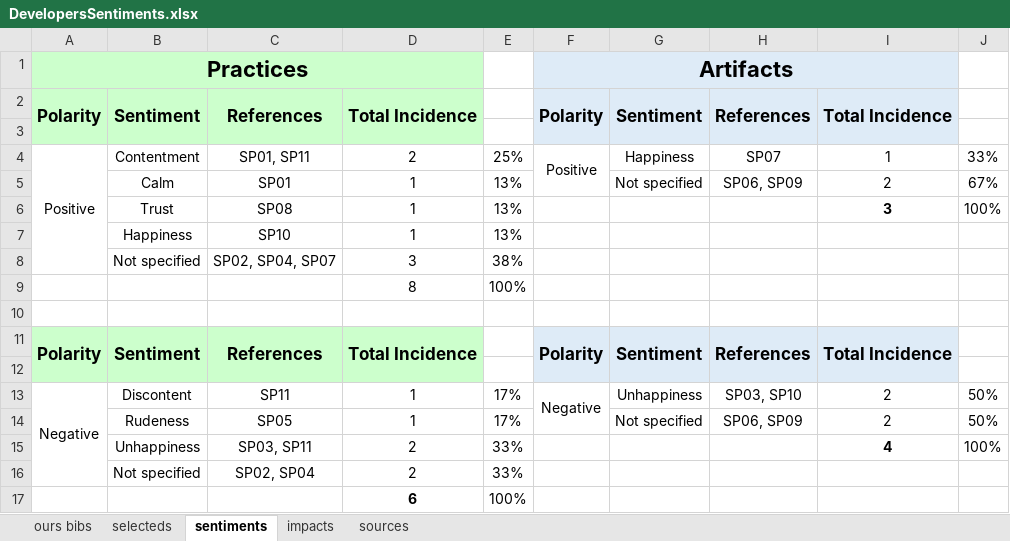
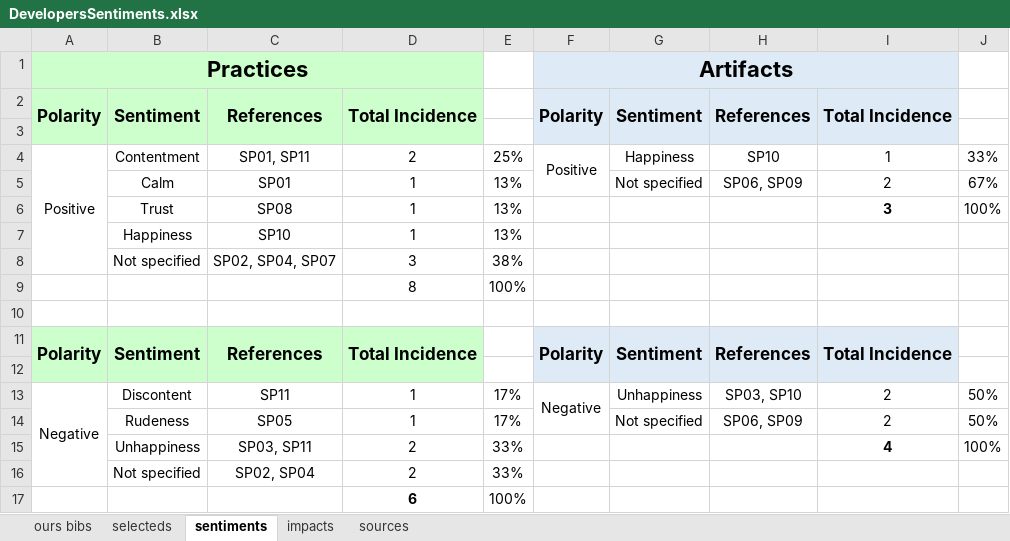
Before and after one commit to impactsentimentanalysis/iceis2020, an Excel workbook: DevelopersSentiments.xlsx, sheet sentiments, drawn as a sheet; values as stored, in another font and other column widths than the file's, no borders; charts and pictures not drawn; the diff names each change by its address in the sheet, - before the commit and + after, or states it on an @@ line.

Commit message:
Add files via upload

```diff
--- a/DevelopersSentiments.xlsx (sheet sentiments)
+++ b/DevelopersSentiments.xlsx (sheet sentiments)
-H4: SP07
+H4: SP10
```
